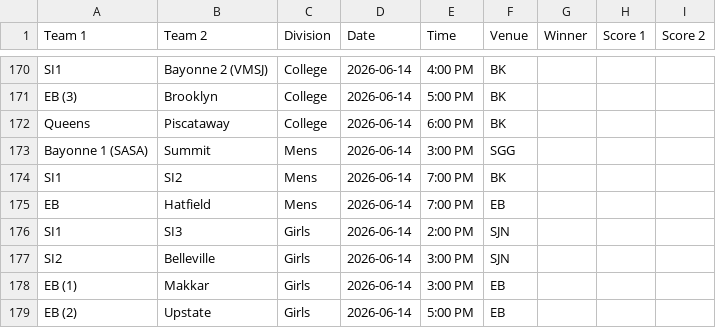
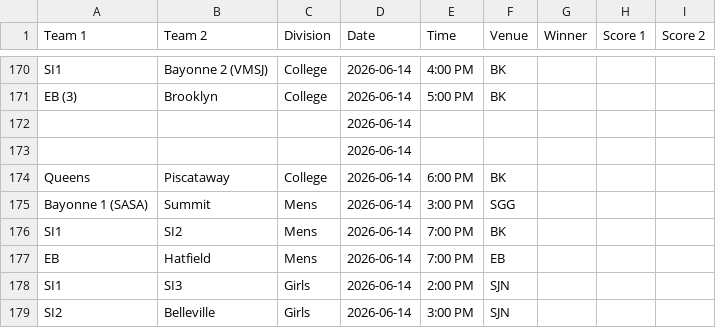
Before and after one commit to nacopticleague/full-schedule-homepage, a CSV file: data/games.csv, drawn as a sheet; only a part is shown, gaps mark what is left out; the shorter side is filled out with more unchanged rows.

Commit message:
Update data/games.csv from Google Sheet

```diff
--- a/data/games.csv
+++ b/data/games.csv
@@ -171,2 +171,4 @@ SI1,Bayonne 2 (VMSJ),College,2026-06-14,4:00 PM,BK,,,
 EB (3),Brooklyn,College,2026-06-14,5:00 PM,BK,,,
+,,,2026-06-14,,,,,
+,,,2026-06-14,,,,,
 Queens,Piscataway,College,2026-06-14,6:00 PM,BK,,,
```
